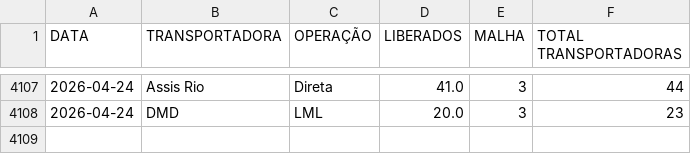
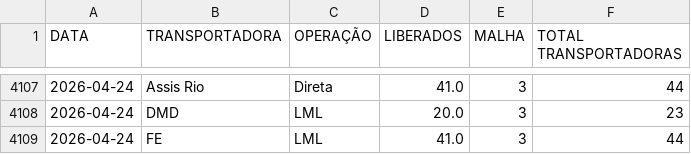
Before and after one commit to notyalcc/Dashboard_unificado, a CSV file: dados_logistica.csv, drawn as a sheet; only a part is shown, gaps mark what is left out.

Commit message:
Atualizando dados

```diff
--- a/dados_logistica.csv
+++ b/dados_logistica.csv
@@ -4108 +4108,2 @@ DATA,TRANSPORTADORA,OPERAÇÃO,LIBERADOS,MALHA,TOTAL TRANSPORTADORAS
 2026-04-24,DMD,LML,20.0,3,23
+2026-04-24,FE,LML,41.0,3,44
```
